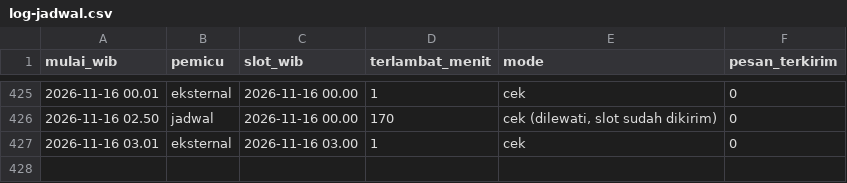
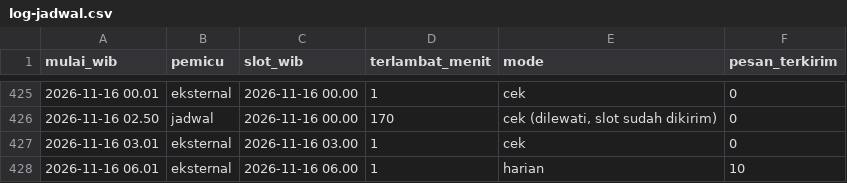
Before and after one commit to alihabiebie/JagaUdaraBot, a CSV file: jaga-udara-bot/state/log-jadwal.csv, drawn as a sheet; only a part is shown, gaps mark what is left out.

```diff
--- a/jaga-udara-bot/state/log-jadwal.csv
+++ b/jaga-udara-bot/state/log-jadwal.csv
@@ -427 +427,2 @@ mulai_wib,pemicu,slot_wib,terlambat_menit,mode,pesan_terkirim
 2026-11-16 03.01,eksternal,2026-11-16 03.00,1,cek,0
+2026-11-16 06.01,eksternal,2026-11-16 06.00,1,harian,10
```
Also changed, not shown: 16 other files.
